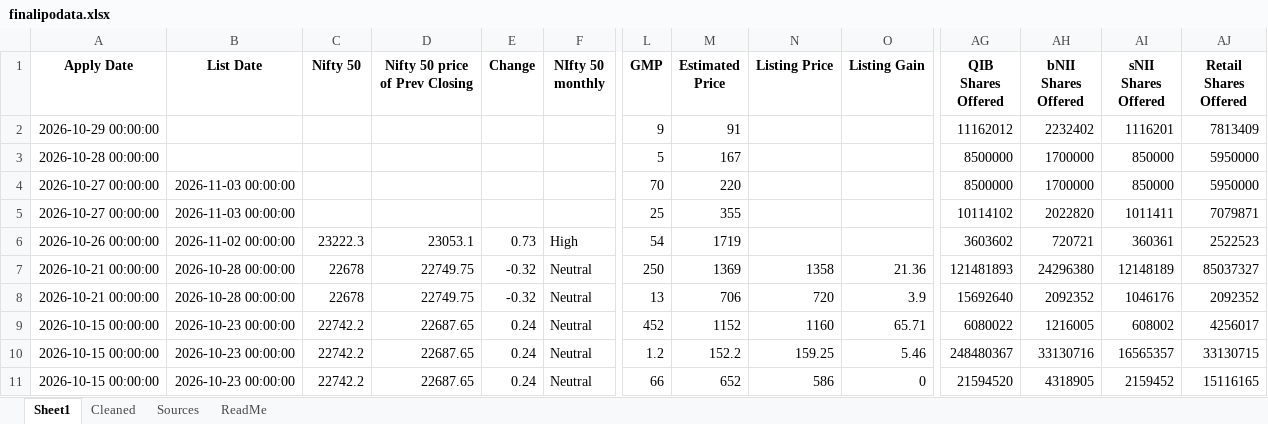
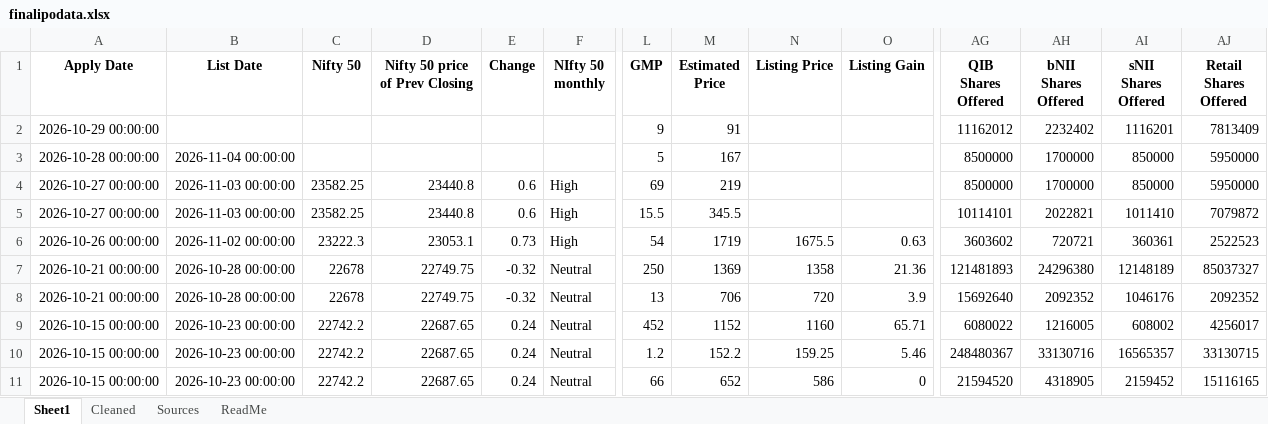
Before and after one commit to rohanbeingsocial/ipo-radar, an Excel workbook: ipodata/finalipodata.xlsx, sheet Sheet1, drawn as a sheet; only a part is shown, gaps mark what is left out; values as stored, in another font and other column widths than the file's, no borders; the diff covers the shown part only; the diff names each change by its address in the sheet, - before the commit and + after, or states it on an @@ line.

```diff
--- a/ipodata/finalipodata.xlsx (sheet Sheet1)
+++ b/ipodata/finalipodata.xlsx (sheet Sheet1)
-B3 (List Date): (empty)
+B3 (List Date): 2026-11-04 00:00:00
-C4:C5 (Nifty 50): (empty)
+C4:C5 (Nifty 50): 23582.25
-D4:D5 (Nifty 50 price of Prev Closing): (empty)
+D4:D5 (Nifty 50 price of Prev Closing): 23440.8
-E4:E5 (Change): (empty)
+E4:E5 (Change): 0.6
-F4:F5 (NIfty 50 monthly): (empty)
+F4:F5 (NIfty 50 monthly): High
-L4 (GMP): 70
+L4 (GMP): 69
-M4 (Estimated Price): 220
+M4 (Estimated Price): 219
-L5 (GMP): 25
+L5 (GMP): 15.5
-M5 (Estimated Price): 355
+M5 (Estimated Price): 345.5
-AG5 (QIB Shares Offered): 10114102
+AG5 (QIB Shares Offered): 10114101
-AH5 (bNII Shares Offered): 2022820
+AH5 (bNII Shares Offered): 2022821
-AI5 (sNII Shares Offered): 1011411
+AI5 (sNII Shares Offered): 1011410
-AJ5 (Retail Shares Offered): 7079871
+AJ5 (Retail Shares Offered): 7079872
-N6 (Listing Price): (empty)
+N6 (Listing Price): 1675.5
-O6 (Listing Gain): (empty)
+O6 (Listing Gain): 0.63
```
Also changed, not shown: 2 edited cells elsewhere in this sheet, sheet Cleaned, sheet Sources, ipodata/finalipodata_expanded_20yr.xlsx, 12 other files.
